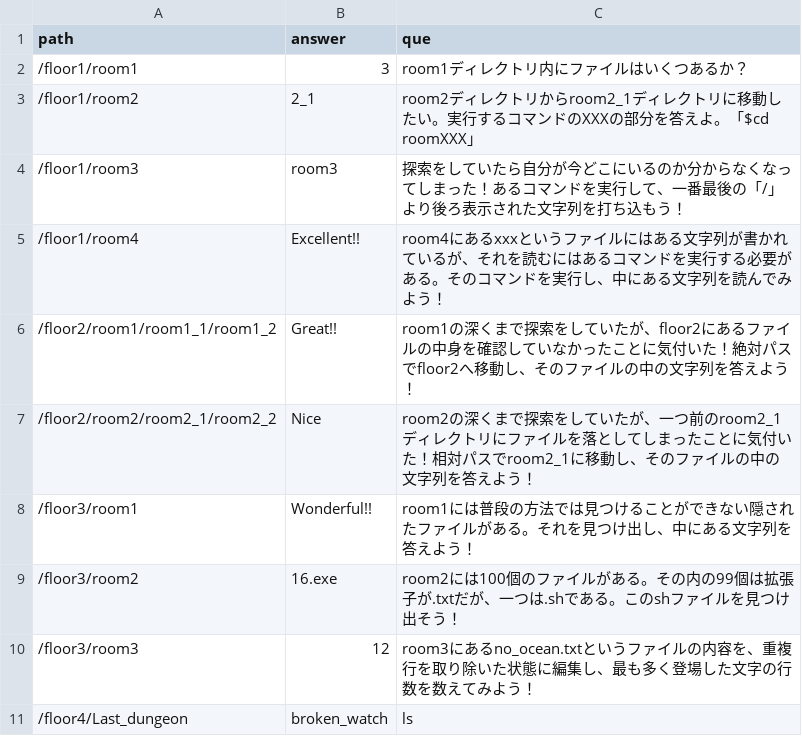
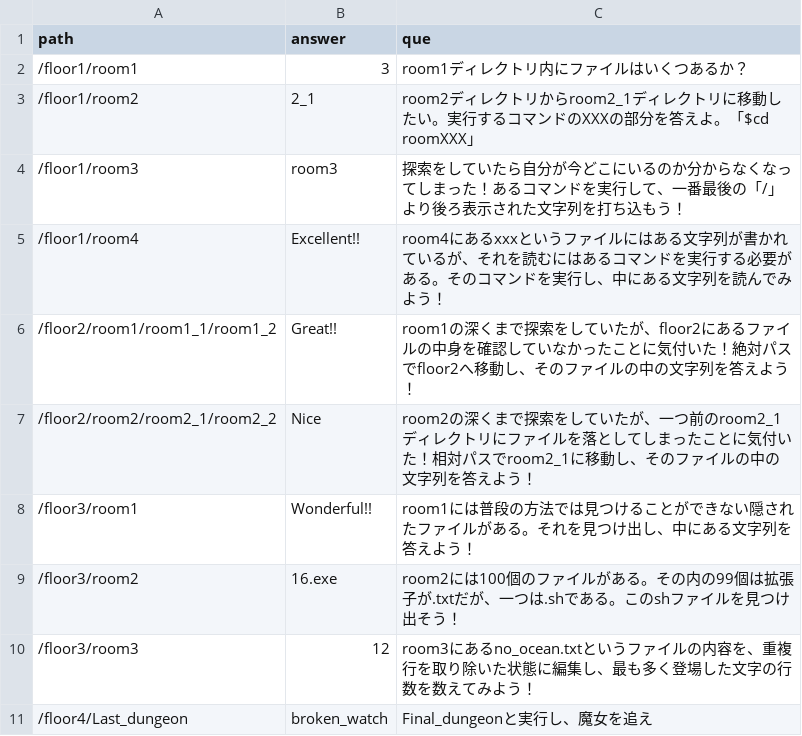
Before and after one commit to haku-noir/linux-dungeon, a CSV file: db/datas/questions_datas.csv, drawn as a sheet.

Commit message:
add: 最後の問題を修正

```diff
--- a/db/datas/questions_datas.csv
+++ b/db/datas/questions_datas.csv
@@ -10,2 +10,2 @@ path,answer,que
 /floor3/room3,12,room3にあるno_ocean.txtというファイルの内容を、重複行を取り除いた状態に編集し、最も多く登場した文字の行数を数えてみよう！
-/floor4/Last_dungeon,broken_watch,ls
+/floor4/Last_dungeon,broken_watch,Final_dungeonと実行し、魔女を追え
```
